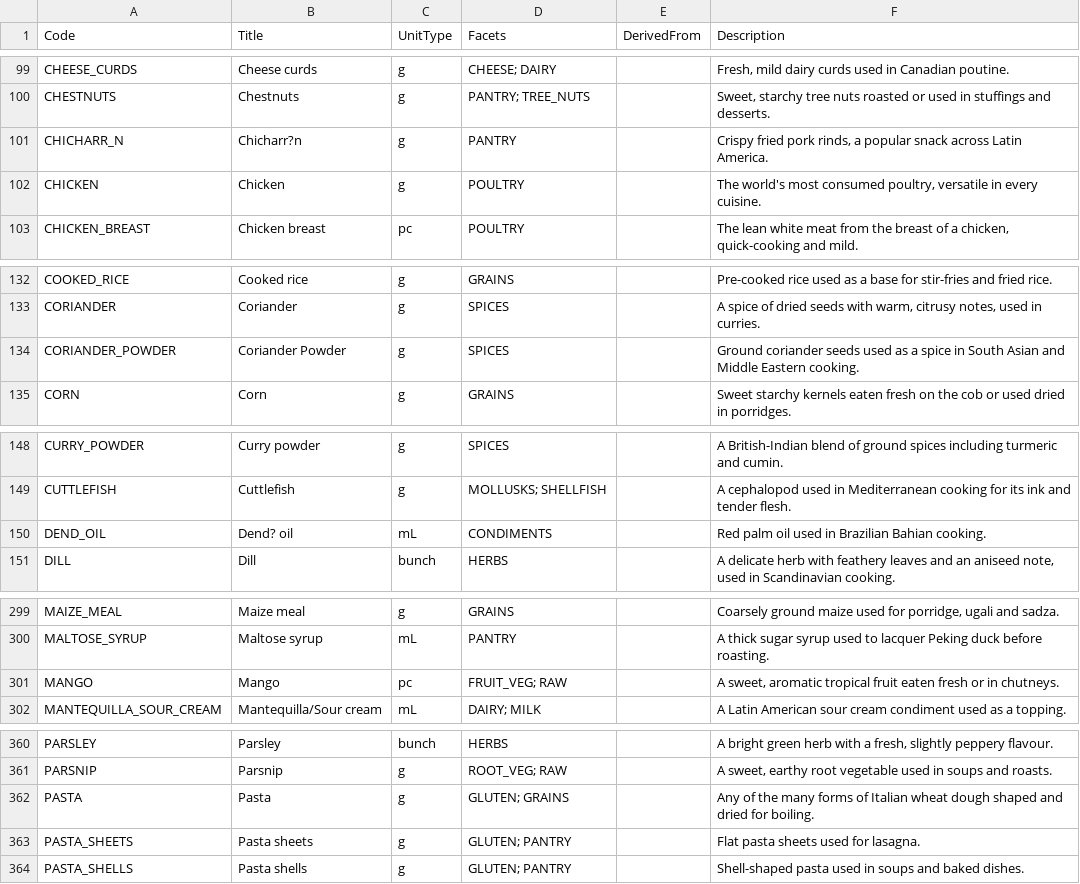
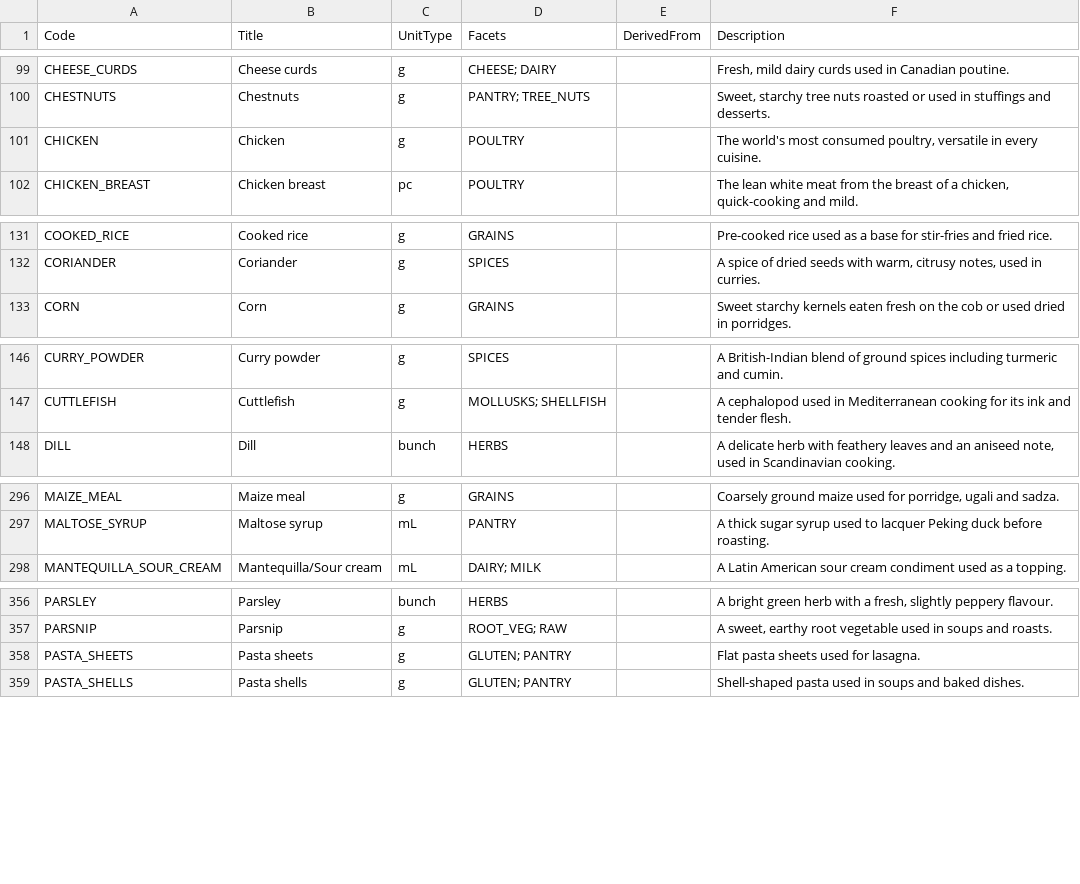
Before and after one commit to Regira/Regira-PIM-Backend, a CSV file: app/PIM.DataGenerator/Assets/ingredients.csv, drawn as a sheet; only a part is shown, gaps mark what is left out; the diff covers the shown part only; the diff names each change by its address in the sheet, - before the commit and + after, or states it on an @@ line.

```diff
--- a/app/PIM.DataGenerator/Assets/ingredients.csv
+++ b/app/PIM.DataGenerator/Assets/ingredients.csv
-row 101: CHICHARR_N | Chicharr?n | g | PANTRY |  | Crispy fried pork rinds, a popular snack across Latin America.
-row 134: CORIANDER_POWDER | Coriander Powder | g | SPICES |  | Ground coriander seeds used as a spice in South Asian and Middle Eastern cooking.
-row 150: DEND_OIL | Dend? oil | mL | CONDIMENTS |  | Red palm oil used in Brazilian Bahian cooking.
-row 301: MANGO | Mango | pc | FRUIT_VEG; RAW |  | A sweet, aromatic tropical fruit eaten fresh or in chutneys.
-row 362: PASTA | Pasta | g | GLUTEN; GRAINS |  | Any of the many forms of Italian wheat dough shaped and dried for boiling.
```
Also changed, not shown: 3 edited cells elsewhere in this file.
